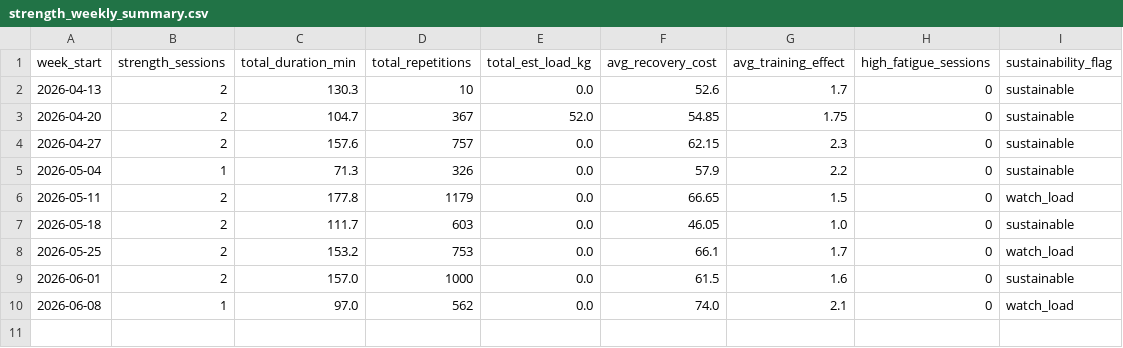
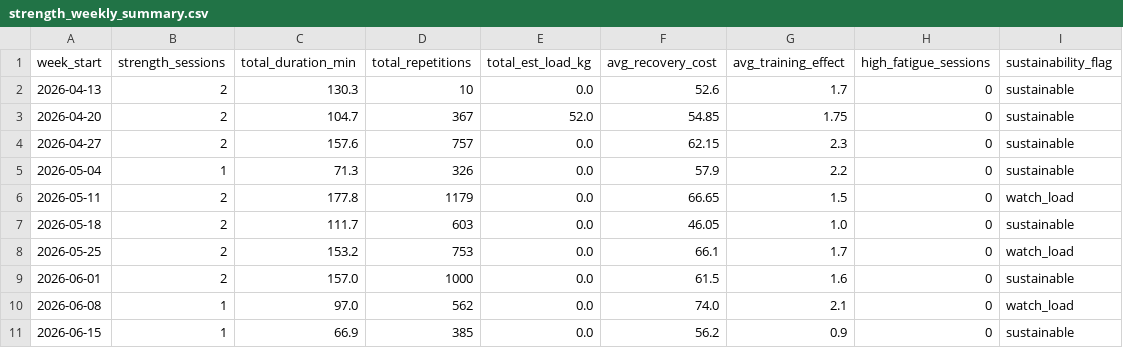
Before and after one commit to jvinodraj/theEagle, a CSV file: reports/strength/strength_weekly_summary.csv, drawn as a sheet.

```diff
--- a/reports/strength/strength_weekly_summary.csv
+++ b/reports/strength/strength_weekly_summary.csv
@@ -10 +10,2 @@ week_start,strength_sessions,total_duration_min,total_repetitions,total_est_load
 2026-06-08,1,97.0,562,0.0,74.0,2.1,0,watch_load
+2026-06-15,1,66.9,385,0.0,56.2,0.9,0,sustainable
```
Also changed, not shown: reports/strength/strength_endurance_sessions.csv, reports/strength/strength_recovery_interaction.csv, 3 other files.
